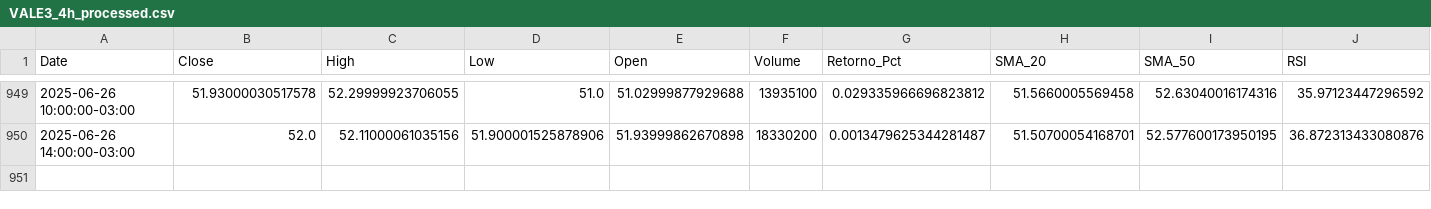
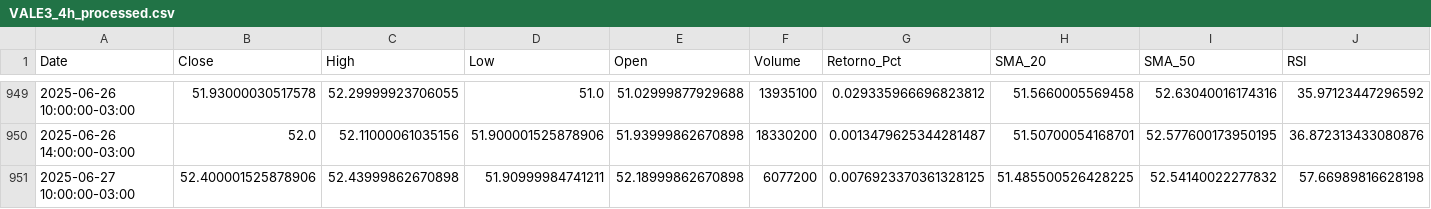
Before and after one commit to YanCotta/swing_trade_e_machine_learning, a CSV file: dados_processados/VALE3_4h_processed.csv, drawn as a sheet; only a part is shown, gaps mark what is left out; rows hold the shown columns only; the diff names each change by its address in the sheet, - before the commit and + after, or states it on an @@ line.

```diff
--- a/dados_processados/VALE3_4h_processed.csv
+++ b/dados_processados/VALE3_4h_processed.csv
+row 951: 2025-06-27 10:00:00-03:00 | 52.400001525878906 | 52.43999862670898 | 51.90999984741211 | 52.18999862670898 | 6077200 | 0.0076923370361328125 | 51.485500526428225 | 52.54140022277832 | 57.66989816628198
```
Also changed, not shown: dados_brutos/BBAS3_15m.csv, dados_brutos/BOVA11_15m.csv, 37 other files.
